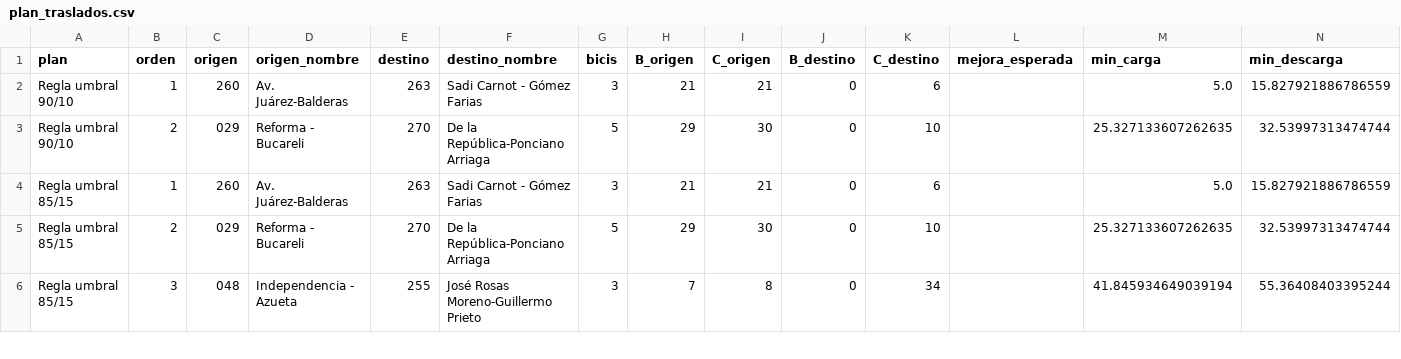
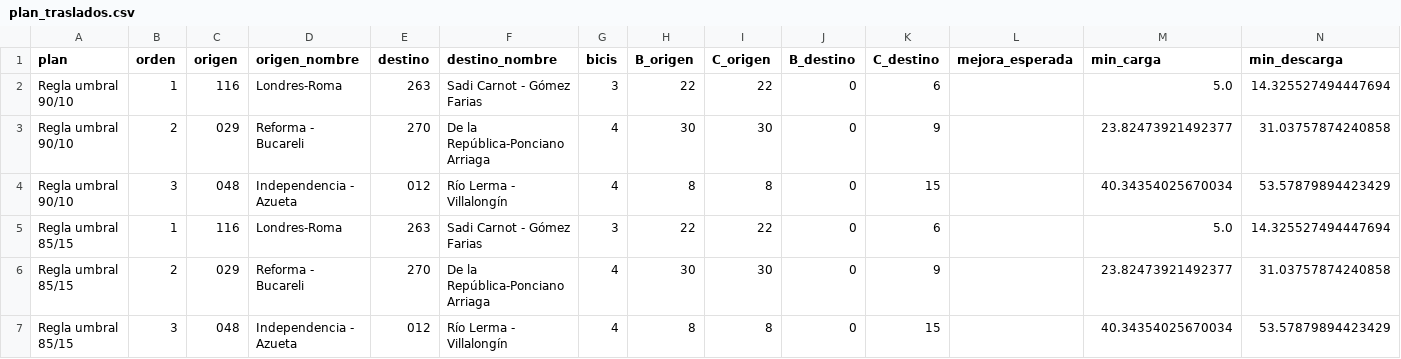
Before and after one commit to ignaburger68-hub/ecobici-gemelo, a CSV file: gemelo_vivo/ultimo/plan_traslados.csv, drawn as a sheet; only a part is shown; the diff covers the shown part only.

```diff
--- a/gemelo_vivo/ultimo/plan_traslados.csv
+++ b/gemelo_vivo/ultimo/plan_traslados.csv
@@ -1,6 +1,7 @@
 plan,orden,origen,origen_nombre,destino,destino_nombre,bicis,B_origen,C_origen,B_destino,C_destino,mejora_esperada,min_carga,min_descarga
-Regla umbral 90/10,1,260,Av. Juárez-Balderas,263,Sadi Carnot - Gómez Farias,3,21,21,0,6,,5.0,15.827921886786559
-Regla umbral 90/10,2,029,Reforma - Bucareli,270,De la República-Ponciano Arriaga,5,29,30,0,10,,25.327133607262635,32.53997313474744
-Regla umbral 85/15,1,260,Av. Juárez-Balderas,263,Sadi Carnot - Gómez Farias,3,21,21,0,6,,5.0,15.827921886786559
-Regla umbral 85/15,2,029,Reforma - Bucareli,270,De la República-Ponciano Arriaga,5,29,30,0,10,,25.327133607262635,32.53997313474744
-Regla umbral 85/15,3,048,Independencia - Azueta,255,José Rosas Moreno-Guillermo Prieto,3,7,8,0,34,,41.845934649039194,55.36408403395244
+Regla umbral 90/10,1,116,Londres-Roma,263,Sadi Carnot - Gómez Farias,3,22,22,0,6,,5.0,14.325527494447694
+Regla umbral 90/10,2,029,Reforma - Bucareli,270,De la República-Ponciano Arriaga,4,30,30,0,9,,23.82473921492377,31.03757874240858
+Regla umbral 90/10,3,048,Independencia - Azueta,012,Río Lerma - Villalongín,4,8,8,0,15,,40.34354025670034,53.57879894423429
+Regla umbral 85/15,1,116,Londres-Roma,263,Sadi Carnot - Gómez Farias,3,22,22,0,6,,5.0,14.325527494447694
+Regla umbral 85/15,2,029,Reforma - Bucareli,270,De la República-Ponciano Arriaga,4,30,30,0,9,,23.82473921492377,31.03757874240858
+Regla umbral 85/15,3,048,Independencia - Azueta,012,Río Lerma - Villalongín,4,8,8,0,15,,40.34354025670034,53.57879894423429
```
Also changed, not shown: 1 added row, 1 removed row and 63 edited cells elsewhere in this file, gemelo_vivo/evaluaciones.csv, gemelo_vivo/resumen_vivo.csv, 12 other files.
